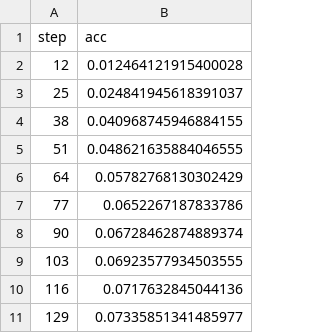
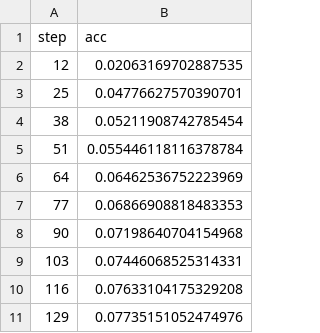
Before and after one commit to dberenbaum/lstm_seq2seq, a TSV file: results/plots/metrics/val/acc.tsv, drawn as a sheet.

```diff
--- a/results/plots/metrics/val/acc.tsv
+++ b/results/plots/metrics/val/acc.tsv
@@ -1,11 +1,11 @@
 step	acc
-12	0.012464121915400028
-25	0.024841945618391037
-38	0.040968745946884155
-51	0.048621635884046555
-64	0.05782768130302429
-77	0.0652267187833786
-90	0.06728462874889374
-103	0.06923577934503555
-116	0.0717632845044136
-129	0.07335851341485977
+12	0.02063169702887535
+25	0.04776627570390701
+38	0.05211908742785454
+51	0.055446118116378784
+64	0.06462536752223969
+77	0.06866908818483353
+90	0.07198640704154968
+103	0.07446068525314331
+116	0.07633104175329208
+129	0.07735151052474976
```
Also changed, not shown: results/plots/metrics/train/epoch/acc.tsv, results/plots/metrics/train/epoch/loss.tsv, 8 other files.
